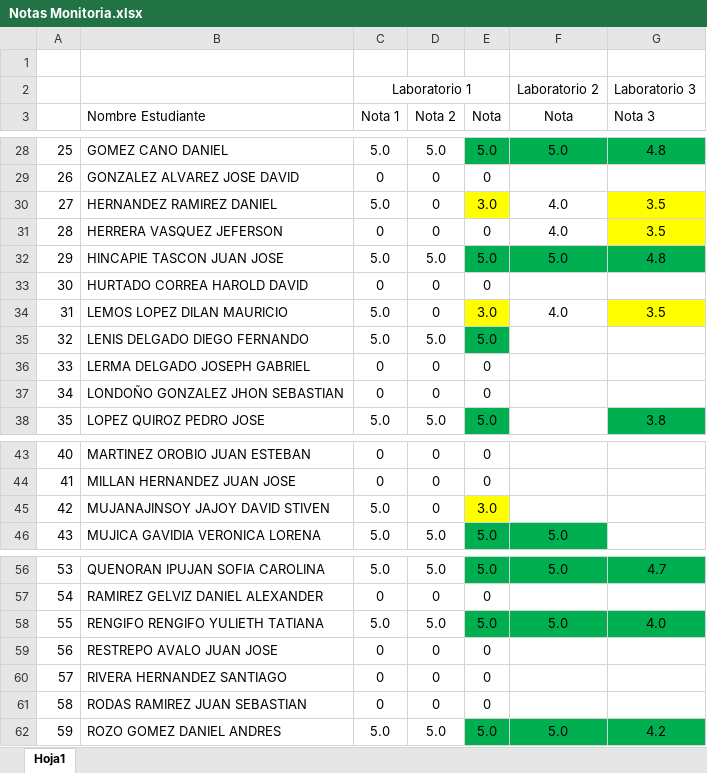
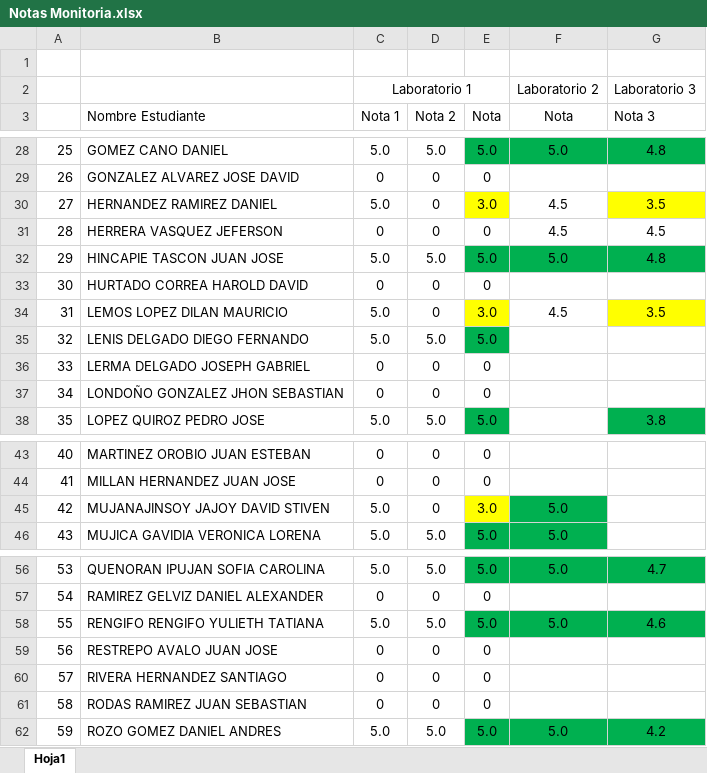
Before and after one commit to AlejandroSierraUV26/Programacion_Imperactiva_Monitorias, an Excel workbook: Notas/Notas Monitoria.xlsx, sheet Hoja1, drawn as a sheet; only a part is shown, gaps mark what is left out; values as stored, in another font and other column widths than the file's, no borders; conditional formats and table styles not drawn; the diff names each change by its address in the sheet, - before the commit and + after, or states it on an @@ line.

Commit message:
Notas 11 pm 12 Junio

```diff
--- a/Notas/Notas Monitoria.xlsx (sheet Hoja1)
+++ b/Notas/Notas Monitoria.xlsx (sheet Hoja1)
-F30:F31 (Nota): 4.0
+F30:F31 (Nota): 4.5
-G31 (Nota 3): 3.5
+G31 (Nota 3): 4.5
-G31 fill: #FFFF00
+G31 fill: none
-F34 (Nota): 4.0
+F34 (Nota): 4.5
-F45 (Nota): (empty)
+F45 (Nota): 5.0
-F45 fill: none
+F45 fill: #00B050
-G58 (Nota 3): 4.0
+G58 (Nota 3): 4.6
```
Also changed, not shown: 1 other file.
